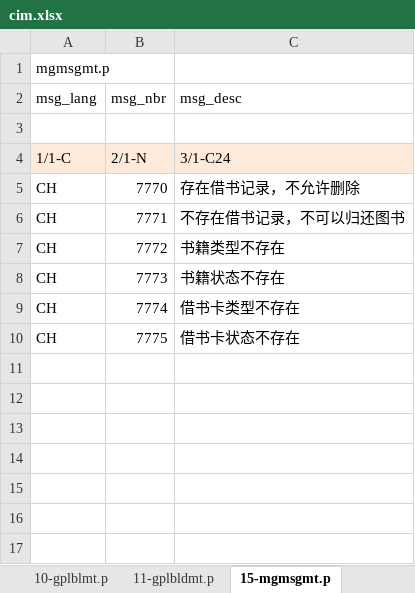
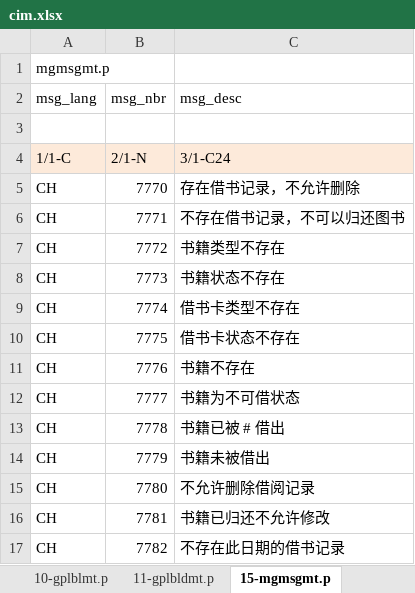
Before and after one commit to chrgu000/ss2k10, an Excel workbook: bookmg/initial/cim.xlsx, sheet 15-mgmsgmt.p, drawn as a sheet; values as stored, in another font and other column widths than the file's, no borders; the diff names each change by its address in the sheet, - before the commit and + after, or states it on an @@ line.

```diff
--- a/bookmg/initial/cim.xlsx (sheet 15-mgmsgmt.p)
+++ b/bookmg/initial/cim.xlsx (sheet 15-mgmsgmt.p)
+row 11: CH | 7776 | 书籍不存在
+row 12: CH | 7777 | 书籍为不可借状态
+row 13: CH | 7778 | 书籍已被 # 借出
+row 14: CH | 7779 | 书籍未被借出
+row 15: CH | 7780 | 不允许删除借阅记录
+row 16: CH | 7781 | 书籍已归还不允许修改
+row 17: CH | 7782 | 不存在此日期的借书记录
```
Also changed, not shown: 3 other files.
